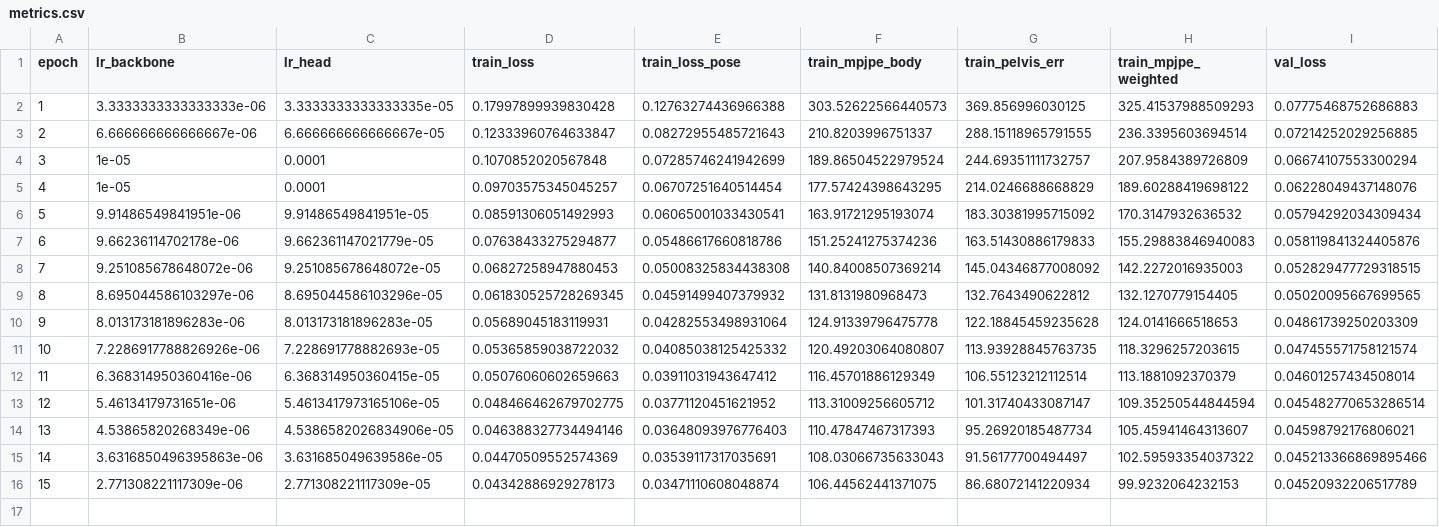
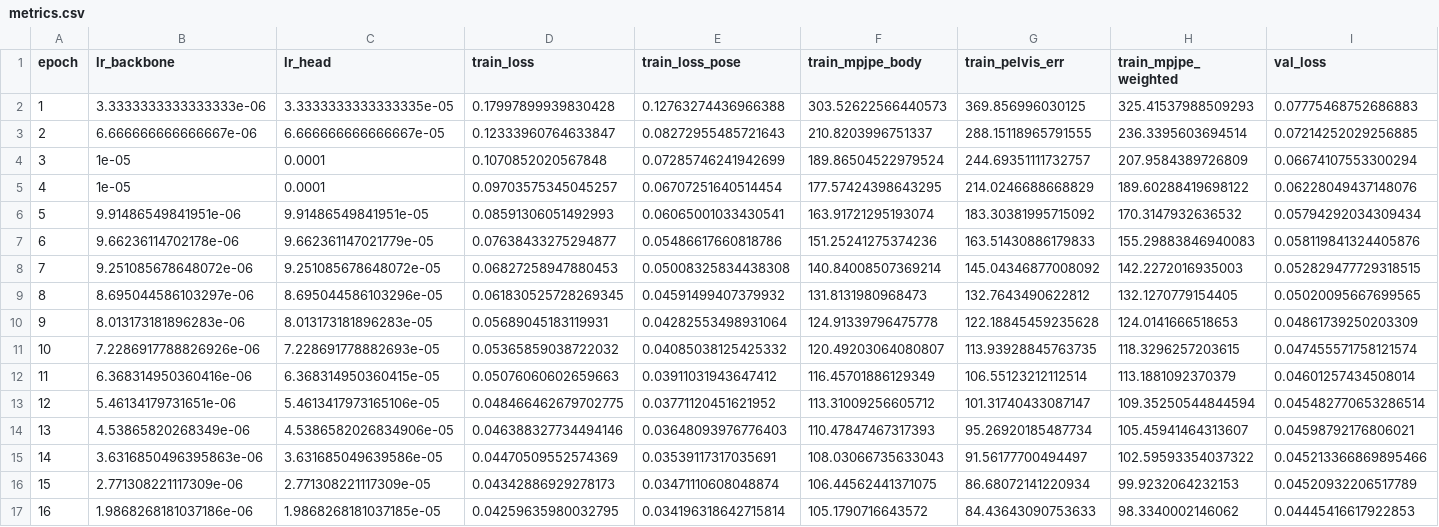
Before and after one commit to yanghangAI/autosapiens, a CSV file: runs/idea006/design002/metrics.csv, drawn as a sheet; only a part is shown; rows hold the shown columns only; the diff names each change by its address in the sheet, - before the commit and + after, or states it on an @@ line.

```diff
--- a/runs/idea006/design002/metrics.csv
+++ b/runs/idea006/design002/metrics.csv
+row 17: 16 | 1.9868268181037186e-06 | 1.9868268181037185e-05 | 0.04259635980032795 | 0.034196318642715814 | 105.1790716643572 | 84.43643090753633 | 98.3340002146062 | 0.04445416617922853
```
Also changed, not shown: results.csv, 17 other files.
